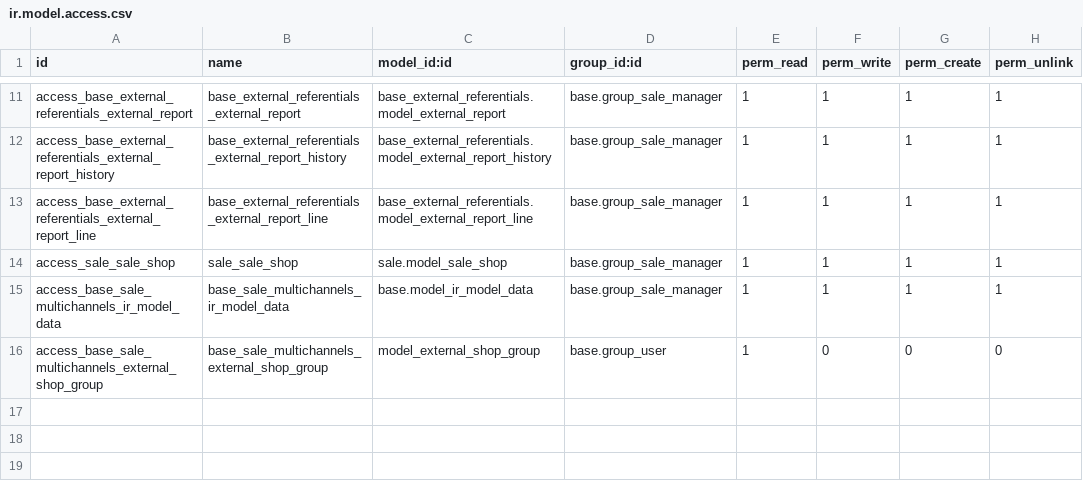
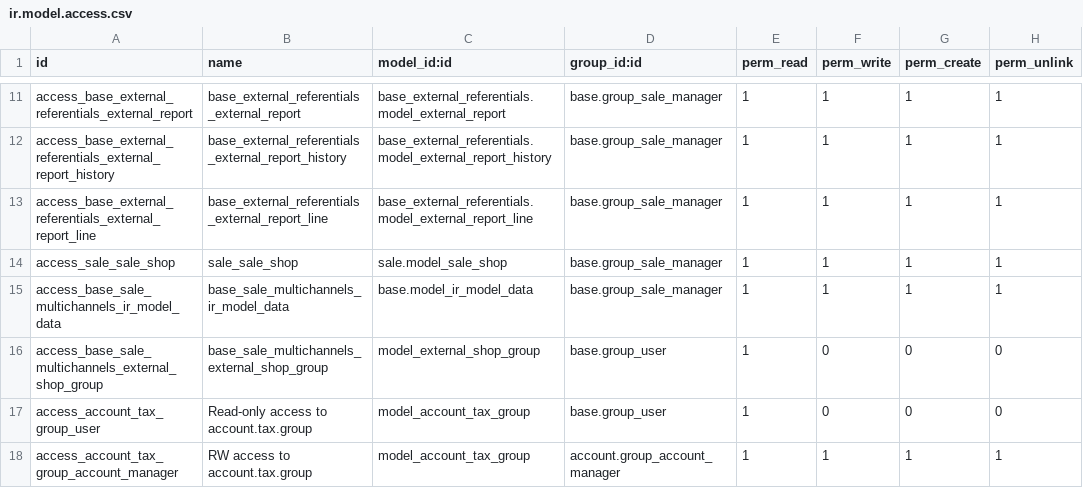
Before and after one commit to akretion/e-commerce, a CSV file: base_sale_multichannels/security/ir.model.access.csv, drawn as a sheet; only a part is shown, gaps mark what is left out; the diff names each change by its address in the sheet, - before the commit and + after, or states it on an @@ line.

Commit message:
Add ACL for account.tax.group.

```diff
--- a/base_sale_multichannels/security/ir.model.access.csv
+++ b/base_sale_multichannels/security/ir.model.access.csv
+row 17: access_account_tax_group_user | Read-only access to account.tax.group | model_account_tax_group | base.group_user | 1 | 0 | 0 | 0
+row 18: access_account_tax_group_account_manager | RW access to account.tax.group | model_account_tax_group | account.group_account_manager | 1 | 1 | 1 | 1
```
